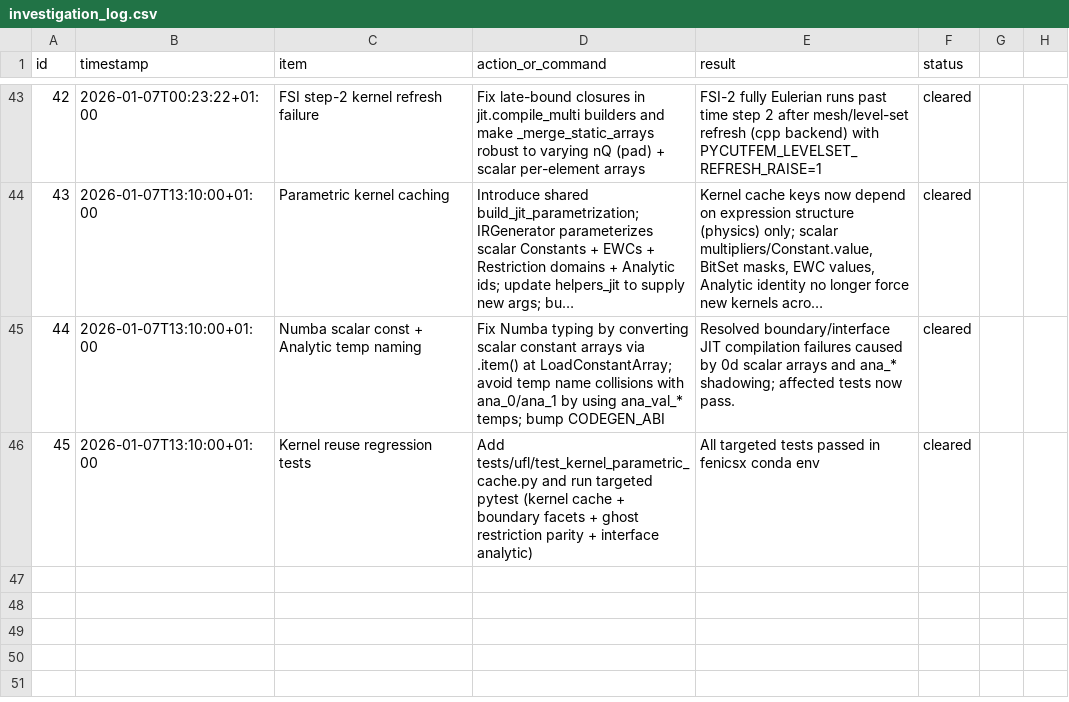
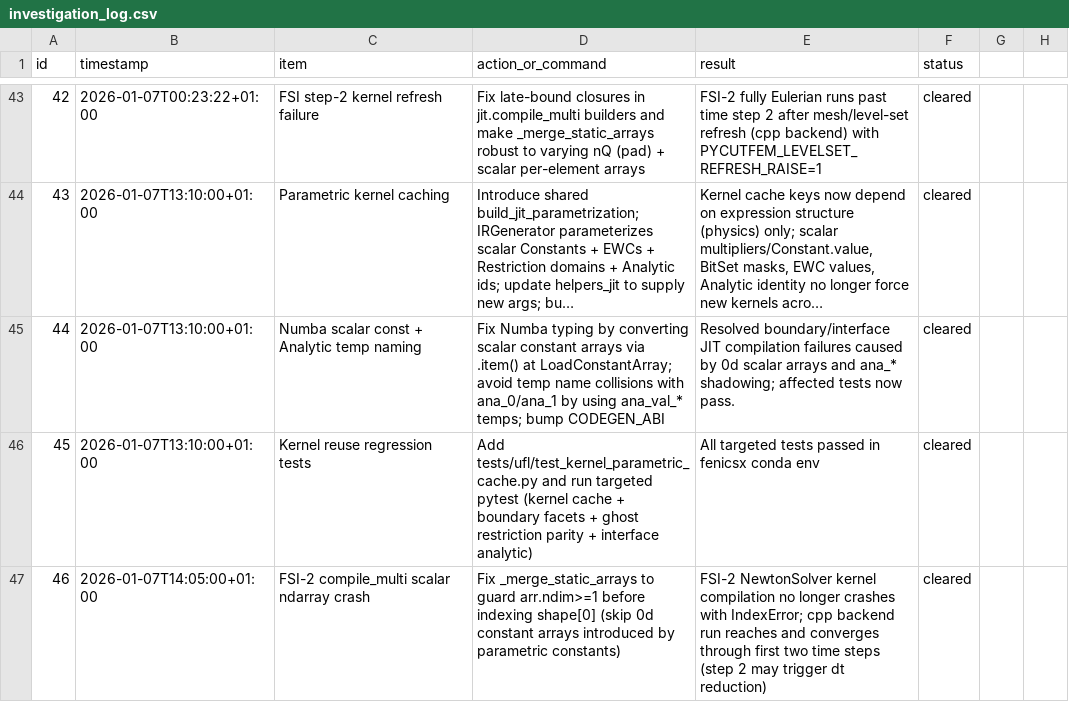
Before and after one commit to Jamal-dev/pycutfem, a CSV file: investigation_log.csv, drawn as a sheet; only a part is shown, gaps mark what is left out; long unchanged cells end in …; the diff names each change by its address in the sheet, - before the commit and + after, or states it on an @@ line.

Commit message:
examples/turek_fsi_fully_eulerian.py was failing and producing index error. That IndexError: tuple index out of range happened because _merge_static_arrays assumed every np.ndarray has at least 1 dimension and did arr.shape[0]. After the parametric-kernel work, scalar parameters like PENALTY_VAL/PENALTY_GRAD are carried as 0‑d NumPy arrays (e.g. np.asarray(1e-3)), so arr.shape is () and arr.shape[0] crashes.
Fix (now in place):

__init__.py: in _merge_static_arrays, guard with arr.ndim >= 1 before checking arr.shape[0] == n_total so scalar arrays are treated as non per-element values and simply copied (no per-eid merge).
Added regression test: test_merge_static_arrays_scalar_ndarray.py
Logged: investigation_log.csv (line 46)

```diff
--- a/investigation_log.csv
+++ b/investigation_log.csv
+row 47: 46 | 2026-01-07T14:05:00+01:00 | FSI-2 compile_multi scalar ndarray crash | Fix _merge_static_arrays to guard arr.ndim>=1 before indexing shape[0] (skip 0d constant arrays introduced by parametric constants) | FSI-2 NewtonSolver kernel compilation no longer crashes with IndexError; cpp backend run reaches and converges through first two time steps (step 2 may trigger dt reduction) | cleared
```
Also changed, not shown: 2 other files.
